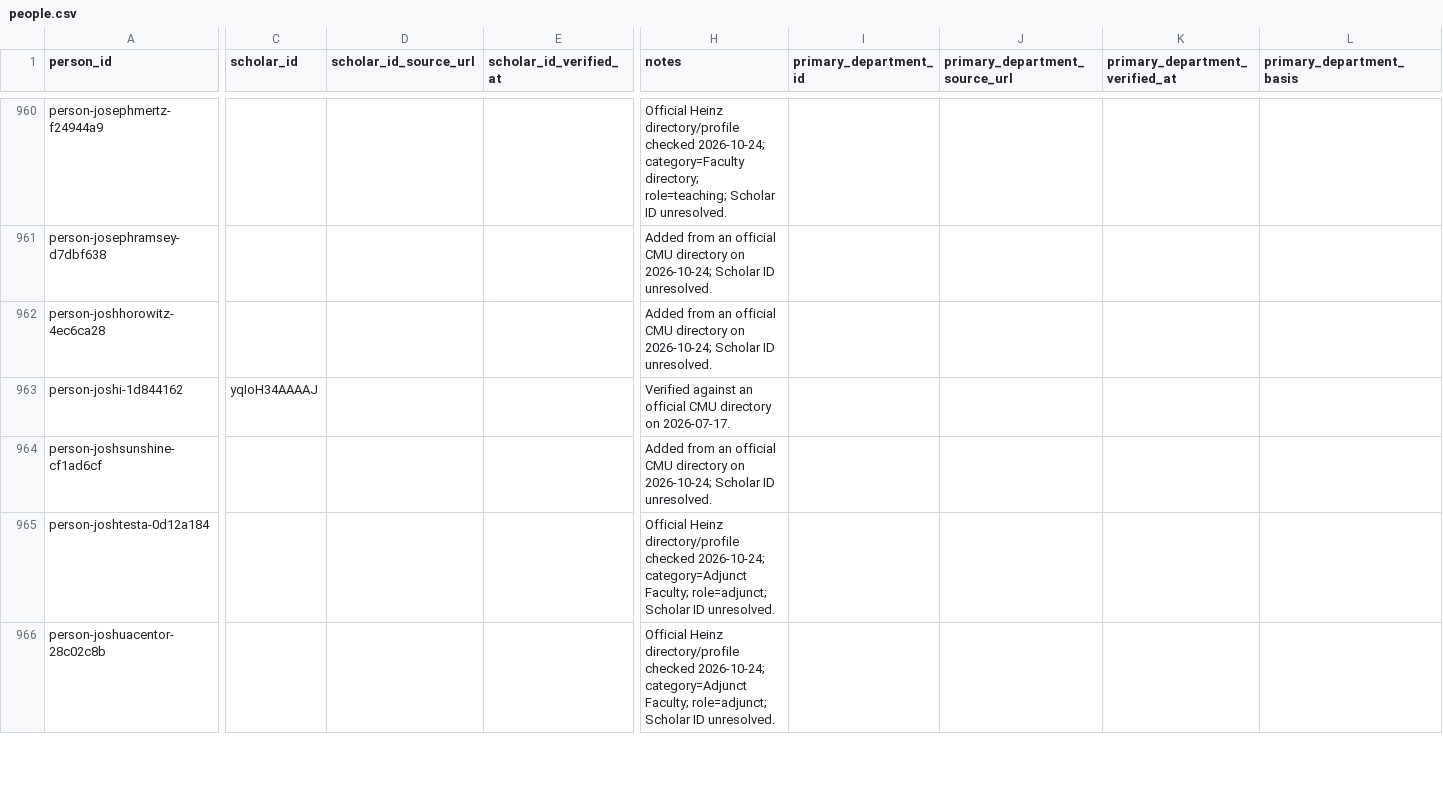
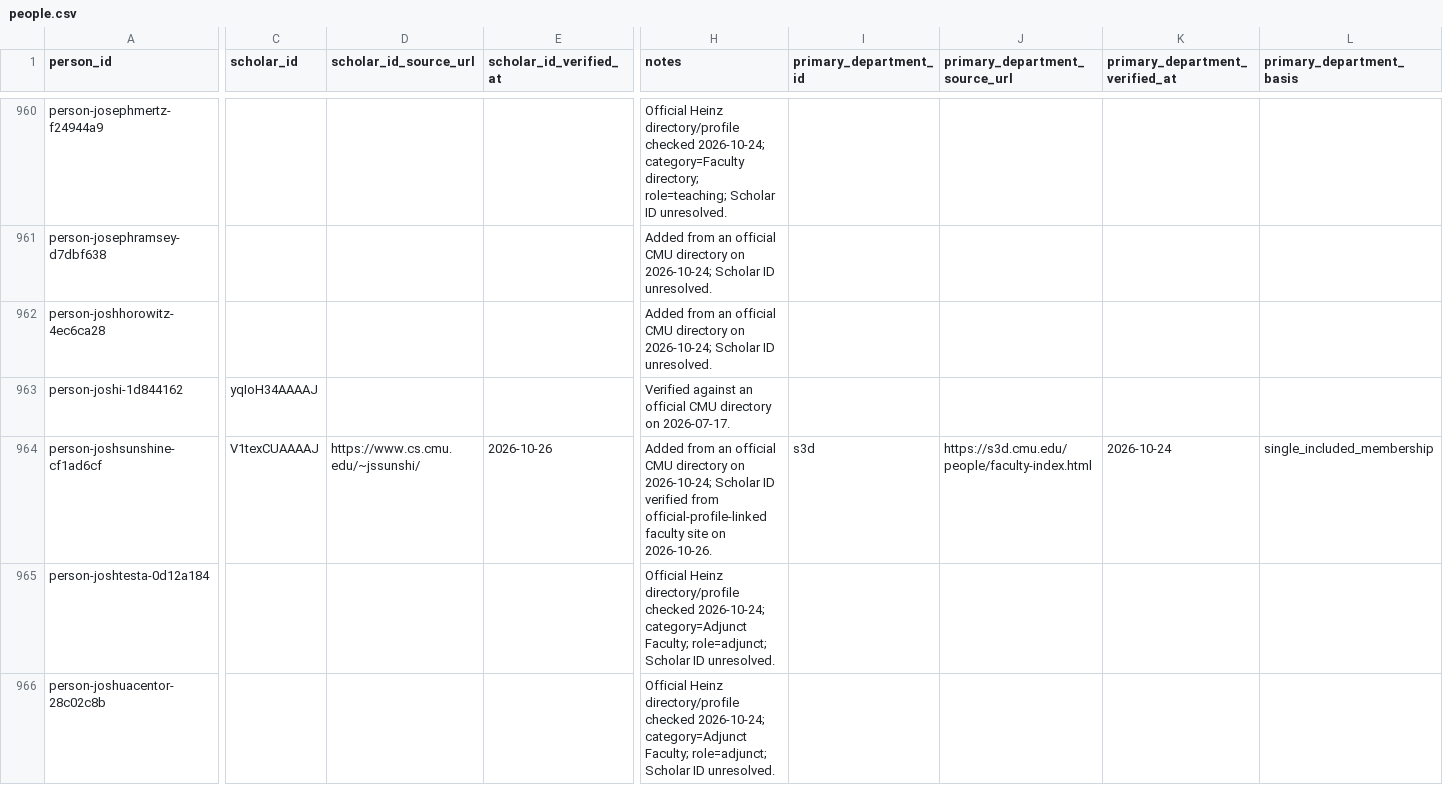
Before and after one commit to cmccomb/map-of-research, a CSV file: registry/people.csv, drawn as a sheet; only a part is shown, gaps mark what is left out; the diff covers the shown part only; the diff names each change by its address in the sheet, - before the commit and + after, or states it on an @@ line.

Commit message:
Record eight additional officially linked SCS Scholar IDs

```diff
--- a/registry/people.csv
+++ b/registry/people.csv
-C964 (scholar_id): (empty)
+C964 (scholar_id): V1texCUAAAAJ
-D964 (scholar_id_source_url): (empty)
+D964 (scholar_id_source_url): https://www.cs.cmu.edu/~jssunshi/
-E964 (scholar_id_verified_at): (empty)
+E964 (scholar_id_verified_at): 2026-10-26
-H964 (notes): …Scholar ID unresolved.
+H964 (notes): …Scholar ID verified from official-profile-linked faculty site on 2026-10-26.
-I964 (primary_department_id): (empty)
+I964 (primary_department_id): s3d
-J964 (primary_department_source_url): (empty)
+J964 (primary_department_source_url): https://s3d.cmu.edu/people/faculty-index.html
-K964 (primary_department_verified_at): (empty)
+K964 (primary_department_verified_at): 2026-10-24
-L964 (primary_department_basis): (empty)
+L964 (primary_department_basis): single_included_membership
```
Also changed, not shown: 54 edited cells elsewhere in this file, 1 other file.
